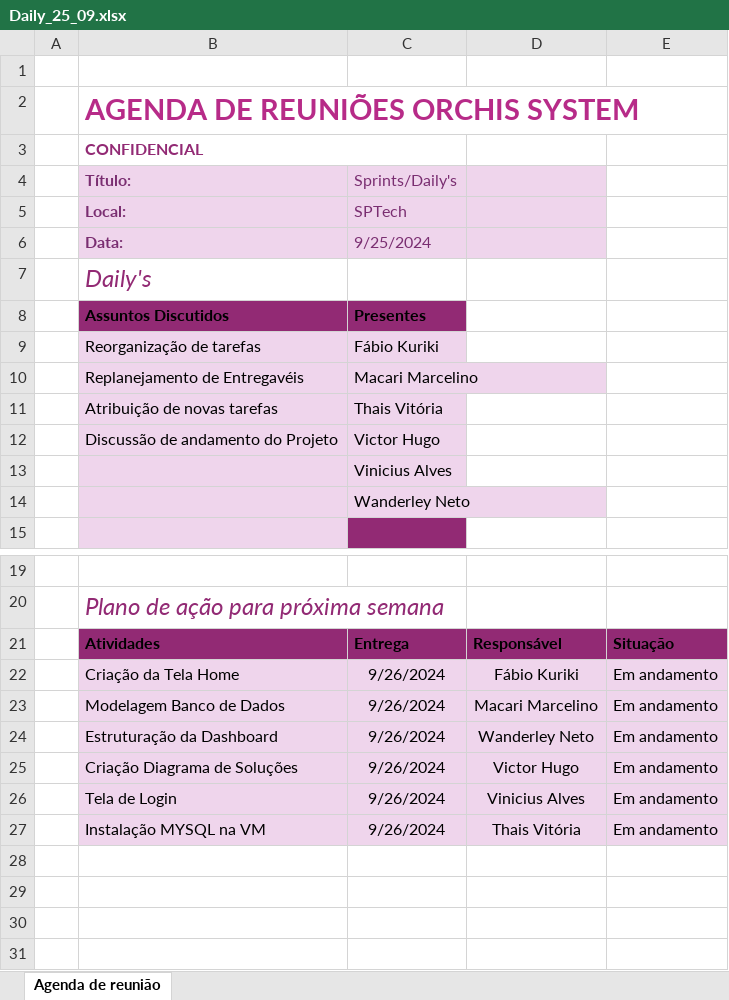
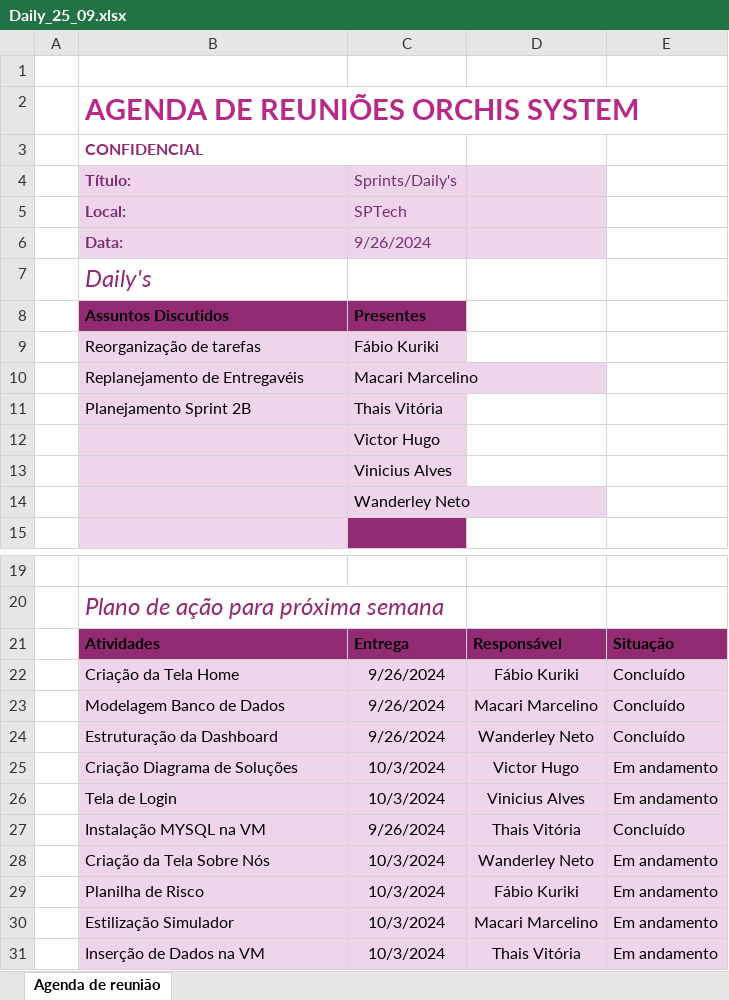
Before and after one commit to OrchisSystems/Documenta-o, an Excel workbook: reuniões/dailys/Daily_25_09.xlsx, sheet Agenda de reunião, drawn as a sheet; only a part is shown, gaps mark what is left out; values as stored, in another font and other column widths than the file's, no borders; charts and pictures and table styles not drawn; the diff names each change by its address in the sheet, - before the commit and + after, or states it on an @@ line.

```diff
--- a/reuniões/dailys/Daily_25_09.xlsx (sheet Agenda de reunião)
+++ b/reuniões/dailys/Daily_25_09.xlsx (sheet Agenda de reunião)
-C6: 9/25/2024
+C6: 9/26/2024
-B11: Atribuição de novas tarefas
+B11: Planejamento Sprint 2B
-B12: Discussão de andamento do Projeto
+B12: (empty)
-E22:E24: Em andamento
+E22:E24: Concluído
-C25:C26: 9/26/2024
+C25:C26: 10/3/2024
-E27: Em andamento
+E27: Concluído
+row 28:  | Criação da Tela Sobre Nós | 10/3/2024 | Wanderley Neto | Em andamento
+row 29:  | Planilha de Risco | 10/3/2024 | Fábio Kuriki | Em andamento
+row 30:  | Estilização Simulador | 10/3/2024 | Macari Marcelino | Em andamento
+row 31:  | Inserção de Dados na VM | 10/3/2024 | Thais Vitória | Em andamento
```
Also changed, not shown: reuniões/Organização Equipe/Entregáveis_Sprint2.xlsx, 1 other file.
